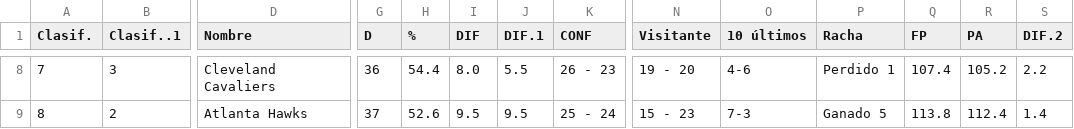
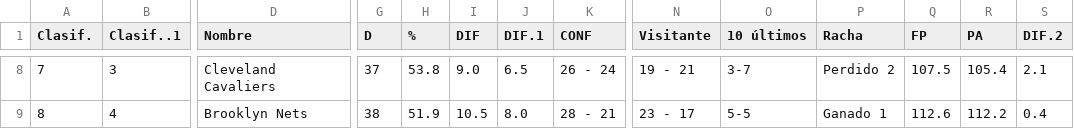
Before and after one commit to idriskameni/web-scraping-nba, a CSV file: docs/teams_standings/teams_standing_eastern_conference.csv, drawn as a sheet; only a part is shown, gaps mark what is left out; the diff covers the shown part only; the diff names each change by its address in the sheet, - before the commit and + after, or states it on an @@ line.

```diff
--- a/docs/teams_standings/teams_standing_eastern_conference.csv
+++ b/docs/teams_standings/teams_standing_eastern_conference.csv
-G8 (D): 36
+G8 (D): 37
-H8 (%): 54.4
+H8 (%): 53.8
-I8 (DIF): 8.0
+I8 (DIF): 9.0
-J8 (DIF.1): 5.5
+J8 (DIF.1): 6.5
-K8 (CONF): 26 - 23
+K8 (CONF): 26 - 24
-N8 (Visitante): 19 - 20
+N8 (Visitante): 19 - 21
-O8 (10 últimos): 4-6
+O8 (10 últimos): 3-7
-P8 (Racha): Perdido 1
+P8 (Racha): Perdido 2
-Q8 (FP): 107.4
+Q8 (FP): 107.5
-R8 (PA): 105.2
+R8 (PA): 105.4
-S8 (DIF.2): 2.2
+S8 (DIF.2): 2.1
-B9 (Clasif..1): 2
+B9 (Clasif..1): 4
-D9 (Nombre): Atlanta Hawks
+D9 (Nombre): Brooklyn Nets
-G9 (D): 37
+G9 (D): 38
-H9 (%): 52.6
+H9 (%): 51.9
-I9 (DIF): 9.5
+I9 (DIF): 10.5
-J9 (DIF.1): 9.5
+J9 (DIF.1): 8.0
-K9 (CONF): 25 - 24
+K9 (CONF): 28 - 21
-N9 (Visitante): 15 - 23
+N9 (Visitante): 23 - 17
-O9 (10 últimos): 7-3
+O9 (10 últimos): 5-5
-P9 (Racha): Ganado 5
+P9 (Racha): Ganado 1
-Q9 (FP): 113.8
+Q9 (FP): 112.6
-R9 (PA): 112.4
+R9 (PA): 112.2
-S9 (DIF.2): 1.4
+S9 (DIF.2): 0.4
```
Also changed, not shown: 137 edited cells elsewhere in this file, docs/players_list/players_list_eastern_conference.csv, docs/players_list/players_list_western_conference.csv, 3 other files.
